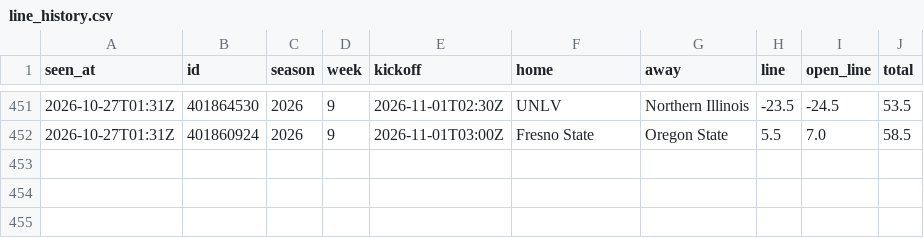
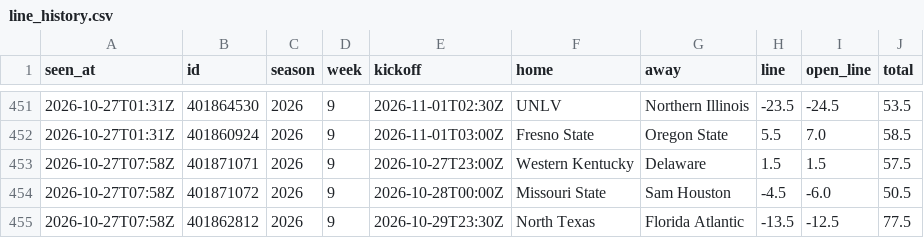
Before and after one commit to davischamann-alt/fourth-and-value, a CSV file: data/live/line_history.csv, drawn as a sheet; only a part is shown, gaps mark what is left out.

```diff
--- a/data/live/line_history.csv
+++ b/data/live/line_history.csv
@@ -452 +452,4 @@ seen_at,id,season,week,kickoff,home,away,line,open_line,total
 2026-10-27T01:31Z,401860924,2026,9,2026-11-01T03:00Z,Fresno State,Oregon State,5.5,7.0,58.5
+2026-10-27T07:58Z,401871071,2026,9,2026-10-27T23:00Z,Western Kentucky,Delaware,1.5,1.5,57.5
+2026-10-27T07:58Z,401871072,2026,9,2026-10-28T00:00Z,Missouri State,Sam Houston,-4.5,-6.0,50.5
+2026-10-27T07:58Z,401862812,2026,9,2026-10-29T23:30Z,North Texas,Florida Atlantic,-13.5,-12.5,77.5
```
Also changed, not shown: data/live/picks.csv, 2 other files.
